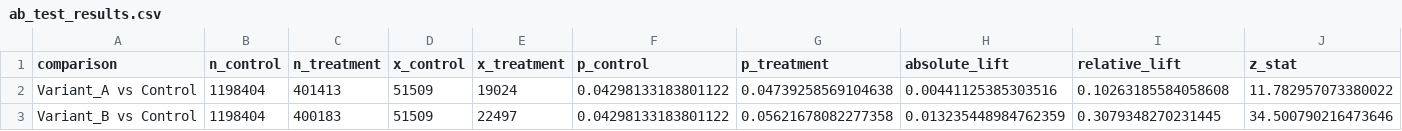
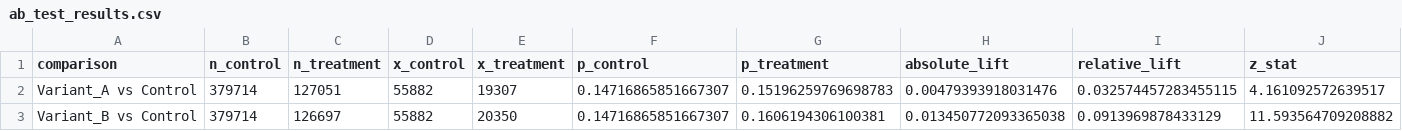
Before and after one commit to HoshizoraR0905/Marketing_Ecommerce_ABTesting, a CSV file: outputs/tables/ab_test_results.csv, drawn as a sheet; only a part is shown; the diff covers the shown part only; the diff names each change by its address in the sheet, - before the commit and + after, or states it on an @@ line.

```diff
--- a/outputs/tables/ab_test_results.csv
+++ b/outputs/tables/ab_test_results.csv
-B2:B3 (n_control): 1198404
+B2:B3 (n_control): 379714
-C2 (n_treatment): 401413
+C2 (n_treatment): 127051
-D2:D3 (x_control): 51509
+D2:D3 (x_control): 55882
-E2 (x_treatment): 19024
+E2 (x_treatment): 19307
-F2:F3 (p_control): 0.04298133183801122
+F2:F3 (p_control): 0.14716865851667307
-G2 (p_treatment): 0.04739258569104638
+G2 (p_treatment): 0.15196259769698783
-H2 (absolute_lift): 0.00441125385303516
+H2 (absolute_lift): 0.00479393918031476
-I2 (relative_lift): 0.10263185584058608
+I2 (relative_lift): 0.032574457283455115
-J2 (z_stat): 11.782957073380022
+J2 (z_stat): 4.161092572639517
-C3 (n_treatment): 400183
+C3 (n_treatment): 126697
-E3 (x_treatment): 22497
+E3 (x_treatment): 20350
-G3 (p_treatment): 0.05621678082277358
+G3 (p_treatment): 0.1606194306100381
-H3 (absolute_lift): 0.013235448984762359
+H3 (absolute_lift): 0.013450772093365038
-I3 (relative_lift): 0.3079348270231445
+I3 (relative_lift): 0.0913969878433129
-J3 (z_stat): 34.500790216473646
+J3 (z_stat): 11.593564709208882
```
Also changed, not shown: 6 edited cells elsewhere in this file, 11 other files.
